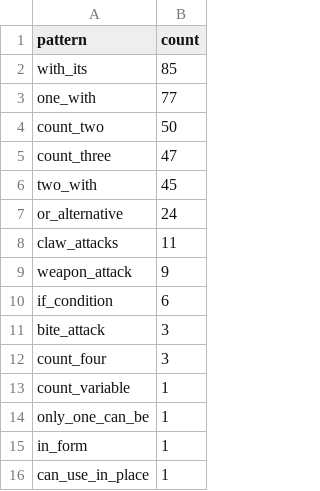
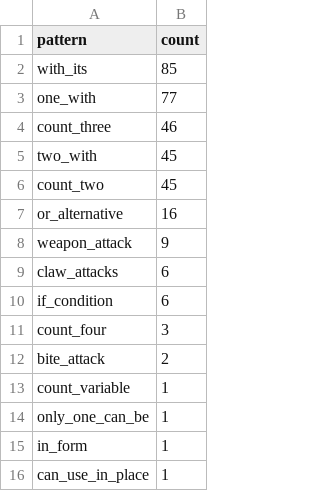
Before and after one commit to conorbarryhoke/matrix_v0, a CSV file: notebooks/exploration/feature_classification/data/multiattack_pattern_frequencies.csv, drawn as a sheet.

```diff
--- a/notebooks/exploration/feature_classification/data/multiattack_pattern_frequencies.csv
+++ b/notebooks/exploration/feature_classification/data/multiattack_pattern_frequencies.csv
@@ -3,11 +3,11 @@ with_its,85
 one_with,77
-count_two,50
-count_three,47
+count_three,46
 two_with,45
-or_alternative,24
-claw_attacks,11
+count_two,45
+or_alternative,16
 weapon_attack,9
+claw_attacks,6
 if_condition,6
-bite_attack,3
 count_four,3
+bite_attack,2
 count_variable,1
```
Also changed, not shown: notebooks/exploration/feature_classification/data/action_summary.csv, notebooks/exploration/feature_classification/data/multiattack_analysis.csv, 5 other files.
